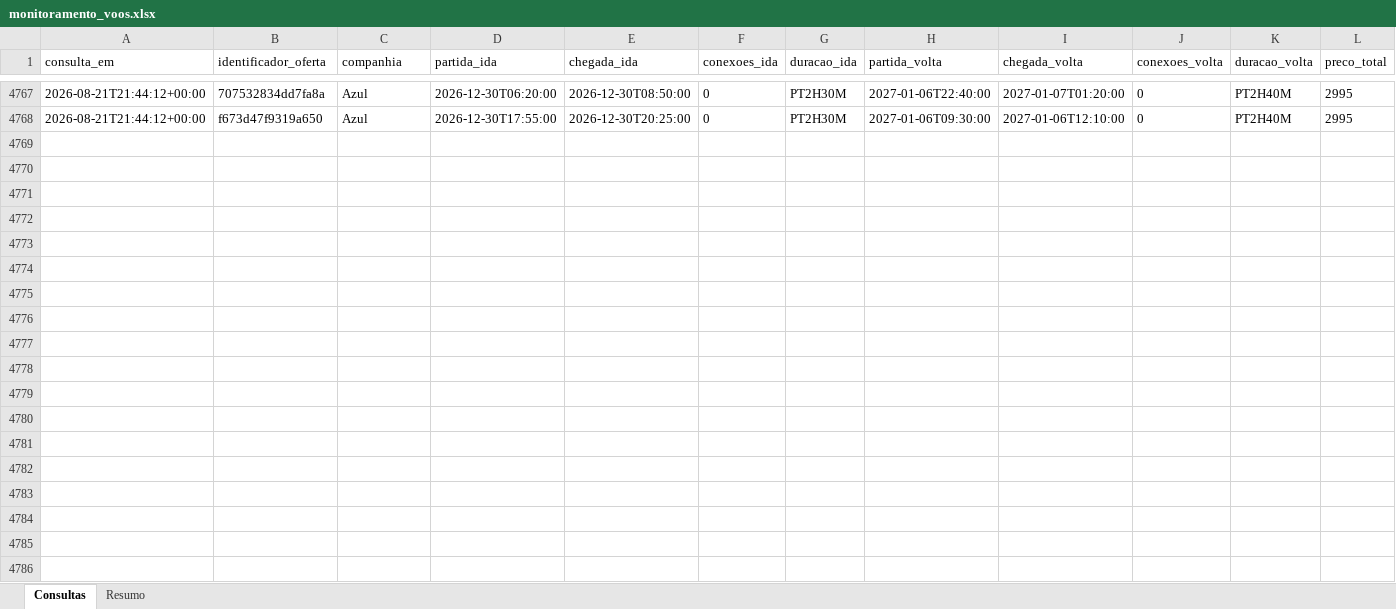
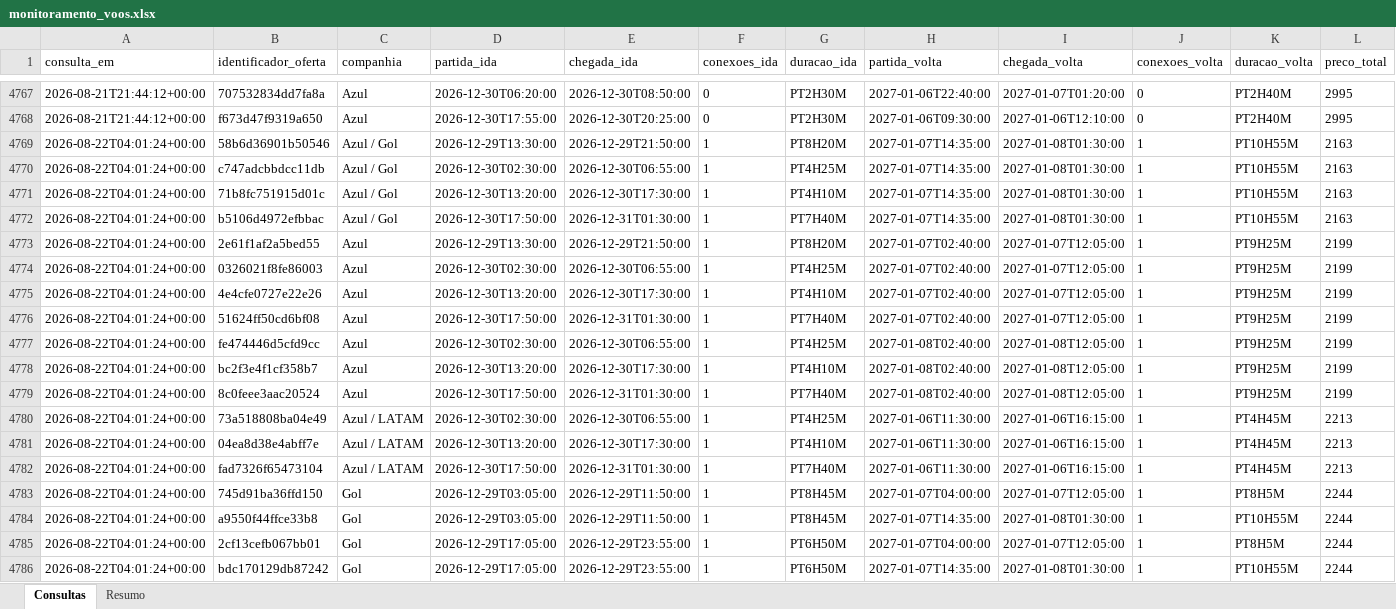
Before and after one commit to asouzaa/monitora-voos, an Excel workbook: docs/monitoramento_voos.xlsx, sheet Consultas, drawn as a sheet; only a part is shown, gaps mark what is left out; values as stored, in another font and other column widths than the file's, no borders; rows hold the shown columns only; the diff covers the shown part only; the diff names each change by its address in the sheet, - before the commit and + after, or states it on an @@ line.

```diff
--- a/docs/monitoramento_voos.xlsx (sheet Consultas)
+++ b/docs/monitoramento_voos.xlsx (sheet Consultas)
+row 4769: 2026-08-22T04:01:24+00:00 | 58b6d36901b50546 | Azul / Gol | 2026-12-29T13:30:00 | 2026-12-29T21:50:00 | 1 | PT8H20M | 2027-01-07T14:35:00 | 2027-01-08T01:30:00 | 1 | PT10H55M | 2163
+row 4770: 2026-08-22T04:01:24+00:00 | c747adcbbdcc11db | Azul / Gol | 2026-12-30T02:30:00 | 2026-12-30T06:55:00 | 1 | PT4H25M | 2027-01-07T14:35:00 | 2027-01-08T01:30:00 | 1 | PT10H55M | 2163
+row 4771: 2026-08-22T04:01:24+00:00 | 71b8fc751915d01c | Azul / Gol | 2026-12-30T13:20:00 | 2026-12-30T17:30:00 | 1 | PT4H10M | 2027-01-07T14:35:00 | 2027-01-08T01:30:00 | 1 | PT10H55M | 2163
+row 4772: 2026-08-22T04:01:24+00:00 | b5106d4972efbbac | Azul / Gol | 2026-12-30T17:50:00 | 2026-12-31T01:30:00 | 1 | PT7H40M | 2027-01-07T14:35:00 | 2027-01-08T01:30:00 | 1 | PT10H55M | 2163
+row 4773: 2026-08-22T04:01:24+00:00 | 2e61f1af2a5bed55 | Azul | 2026-12-29T13:30:00 | 2026-12-29T21:50:00 | 1 | PT8H20M | 2027-01-07T02:40:00 | 2027-01-07T12:05:00 | 1 | PT9H25M | 2199
+row 4774: 2026-08-22T04:01:24+00:00 | 0326021f8fe86003 | Azul | 2026-12-30T02:30:00 | 2026-12-30T06:55:00 | 1 | PT4H25M | 2027-01-07T02:40:00 | 2027-01-07T12:05:00 | 1 | PT9H25M | 2199
+row 4775: 2026-08-22T04:01:24+00:00 | 4e4cfe0727e22e26 | Azul | 2026-12-30T13:20:00 | 2026-12-30T17:30:00 | 1 | PT4H10M | 2027-01-07T02:40:00 | 2027-01-07T12:05:00 | 1 | PT9H25M | 2199
+row 4776: 2026-08-22T04:01:24+00:00 | 51624ff50cd6bf08 | Azul | 2026-12-30T17:50:00 | 2026-12-31T01:30:00 | 1 | PT7H40M | 2027-01-07T02:40:00 | 2027-01-07T12:05:00 | 1 | PT9H25M | 2199
+row 4777: 2026-08-22T04:01:24+00:00 | fe474446d5cfd9cc | Azul | 2026-12-30T02:30:00 | 2026-12-30T06:55:00 | 1 | PT4H25M | 2027-01-08T02:40:00 | 2027-01-08T12:05:00 | 1 | PT9H25M | 2199
+row 4778: 2026-08-22T04:01:24+00:00 | bc2f3e4f1cf358b7 | Azul | 2026-12-30T13:20:00 | 2026-12-30T17:30:00 | 1 | PT4H10M | 2027-01-08T02:40:00 | 2027-01-08T12:05:00 | 1 | PT9H25M | 2199
+row 4779: 2026-08-22T04:01:24+00:00 | 8c0feee3aac20524 | Azul | 2026-12-30T17:50:00 | 2026-12-31T01:30:00 | 1 | PT7H40M | 2027-01-08T02:40:00 | 2027-01-08T12:05:00 | 1 | PT9H25M | 2199
+row 4780: 2026-08-22T04:01:24+00:00 | 73a518808ba04e49 | Azul / LATAM | 2026-12-30T02:30:00 | 2026-12-30T06:55:00 | 1 | PT4H25M | 2027-01-06T11:30:00 | 2027-01-06T16:15:00 | 1 | PT4H45M | 2213
+row 4781: 2026-08-22T04:01:24+00:00 | 04ea8d38e4abff7e | Azul / LATAM | 2026-12-30T13:20:00 | 2026-12-30T17:30:00 | 1 | PT4H10M | 2027-01-06T11:30:00 | 2027-01-06T16:15:00 | 1 | PT4H45M | 2213
+row 4782: 2026-08-22T04:01:24+00:00 | fad7326f65473104 | Azul / LATAM | 2026-12-30T17:50:00 | 2026-12-31T01:30:00 | 1 | PT7H40M | 2027-01-06T11:30:00 | 2027-01-06T16:15:00 | 1 | PT4H45M | 2213
+row 4783: 2026-08-22T04:01:24+00:00 | 745d91ba36ffd150 | Gol | 2026-12-29T03:05:00 | 2026-12-29T11:50:00 | 1 | PT8H45M | 2027-01-07T04:00:00 | 2027-01-07T12:05:00 | 1 | PT8H5M | 2244
+row 4784: 2026-08-22T04:01:24+00:00 | a9550f44ffce33b8 | Gol | 2026-12-29T03:05:00 | 2026-12-29T11:50:00 | 1 | PT8H45M | 2027-01-07T14:35:00 | 2027-01-08T01:30:00 | 1 | PT10H55M | 2244
+row 4785: 2026-08-22T04:01:24+00:00 | 2cf13cefb067bb01 | Gol | 2026-12-29T17:05:00 | 2026-12-29T23:55:00 | 1 | PT6H50M | 2027-01-07T04:00:00 | 2027-01-07T12:05:00 | 1 | PT8H5M | 2244
+row 4786: 2026-08-22T04:01:24+00:00 | bdc170129db87242 | Gol | 2026-12-29T17:05:00 | 2026-12-29T23:55:00 | 1 | PT6H50M | 2027-01-07T14:35:00 | 2027-01-08T01:30:00 | 1 | PT10H55M | 2244
```
Also changed, not shown: 62 added rows elsewhere in this sheet, sheet Resumo, 1 other file.
